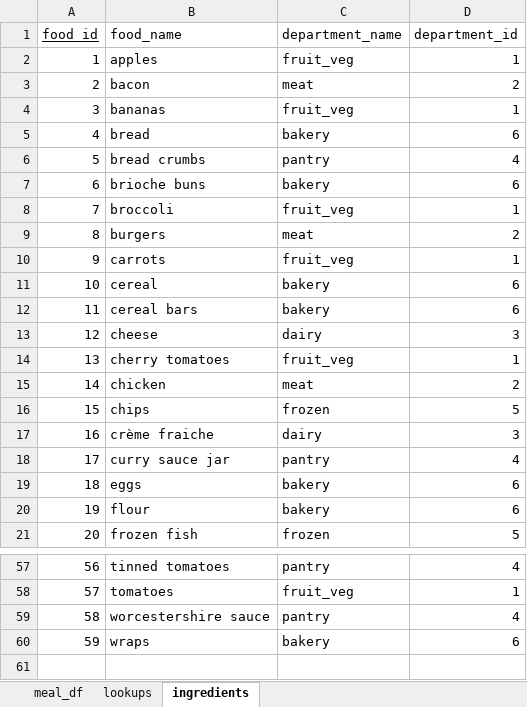
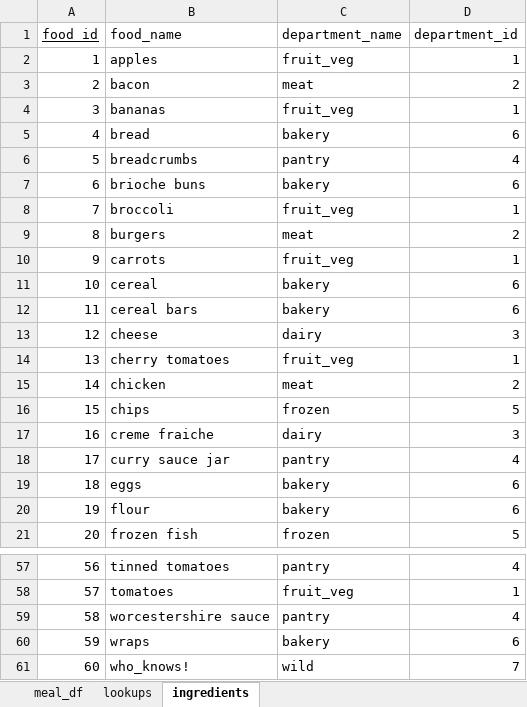
Before and after one commit to scottjenkins97/meal_planning, an Excel workbook: meals.xlsx, sheet ingredients, drawn as a sheet; only a part is shown, gaps mark what is left out; values as stored, in another font and other column widths than the file's, no borders; the diff names each change by its address in the sheet, - before the commit and + after, or states it on an @@ line.

```diff
--- a/meals.xlsx (sheet ingredients)
+++ b/meals.xlsx (sheet ingredients)
-B6 (food_name): bread crumbs
+B6 (food_name): breadcrumbs
-B17 (food_name): crème fraiche
+B17 (food_name): creme fraiche
+row 61: 60 | who_knows! | wild | 7
```
Also changed, not shown: sheet lookups, sheet meal_df, 4 other files.
